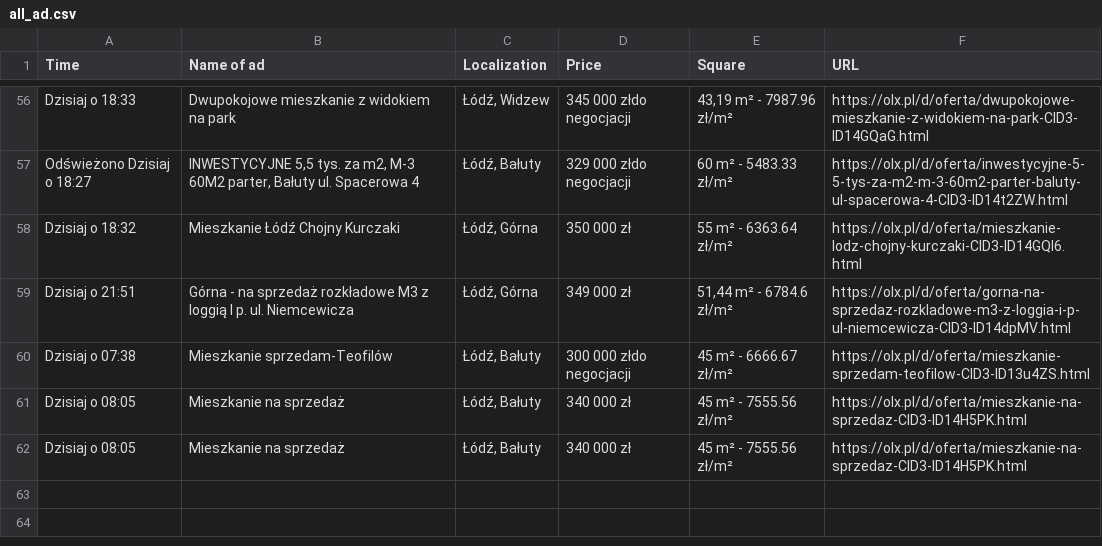
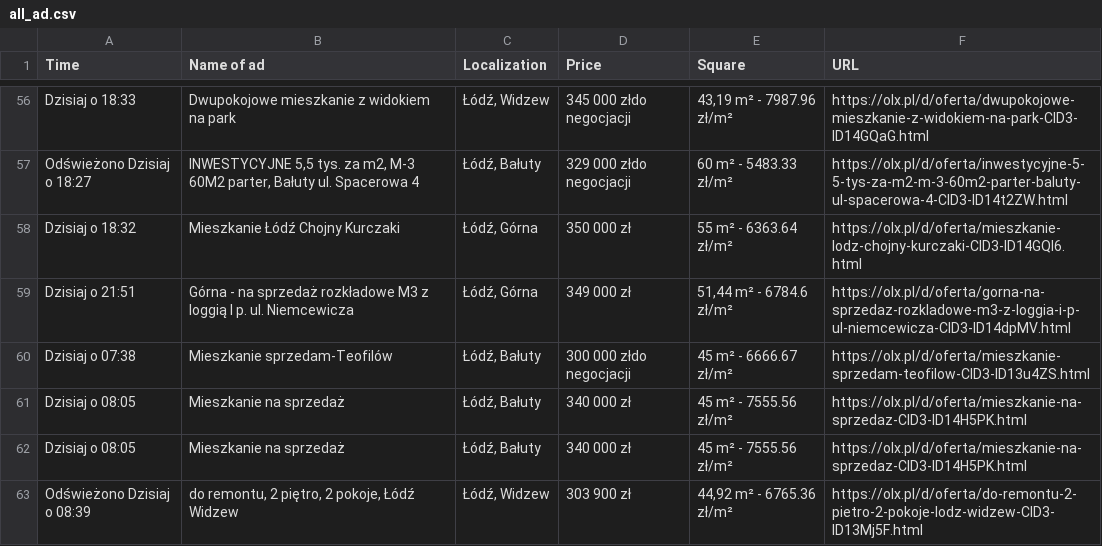
Before and after one commit to OleksandrGnatyuk/olx_parser_bot, a CSV file: csv/all_ad.csv, drawn as a sheet; only a part is shown, gaps mark what is left out.

```diff
--- a/csv/all_ad.csv
+++ b/csv/all_ad.csv
@@ -62 +62,2 @@ Dzisiaj o 08:05,Mieszkanie na sprzedaż,"Łódź, Bałuty",340 000 zł,45 m² -
 Dzisiaj o 08:05,Mieszkanie na sprzedaż,"Łódź, Bałuty",340 000 zł,45 m² - 7555.56 zł/m²,https://olx.pl/d/oferta/mieszkanie-na-sprzedaz-CID3-ID14H5PK.html
+Odświeżono Dzisiaj o 08:39,"do remontu, 2 piętro, 2 pokoje, Łódź Widzew","Łódź, Widzew",303 900 zł,"44,92 m² - 6765.36 zł/m²",https://olx.pl/d/oferta/do-remontu-2-pietro-2-pokoje-lodz-widzew-CID3-ID13Mj5F.html
```
